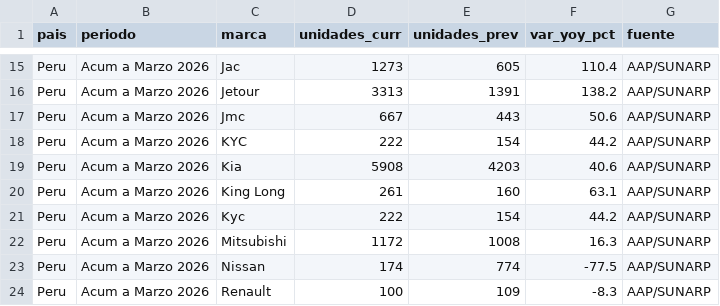
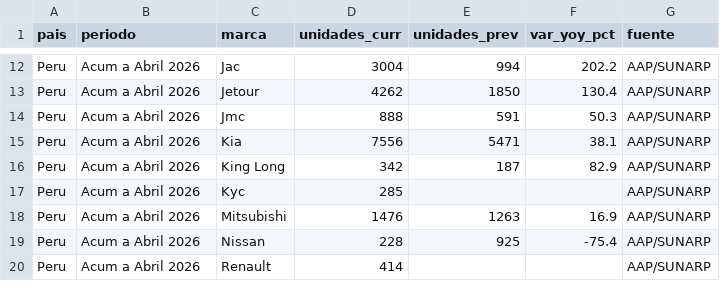
Before and after one commit to faculopezp/AndinaCopilot, a CSV file: data/base_nacional.csv, drawn as a sheet; only a part is shown, gaps mark what is left out; removed rows and columns are numbered as before the commit, all else as after; the diff covers the shown part only; the diff names each change by its address in the sheet, - before the commit and + after, or states it on an @@ line.

```diff
--- a/data/base_nacional.csv
+++ b/data/base_nacional.csv
-B12:B14 (periodo): Acum a Marzo 2026
+B12:B14 (periodo): Acum a Abril 2026
-D12 (unidades_curr): 1273
+D12 (unidades_curr): 3004
-E12 (unidades_prev): 605
+E12 (unidades_prev): 994
-F12 (var_yoy_pct): 110.4
+F12 (var_yoy_pct): 202.2
-D13 (unidades_curr): 3313
+D13 (unidades_curr): 4262
-E13 (unidades_prev): 1391
+E13 (unidades_prev): 1850
-F13 (var_yoy_pct): 138.2
+F13 (var_yoy_pct): 130.4
-D14 (unidades_curr): 667
+D14 (unidades_curr): 888
-E14 (unidades_prev): 443
+E14 (unidades_prev): 591
-F14 (var_yoy_pct): 50.6
+F14 (var_yoy_pct): 50.3
-row 18: Peru | Acum a Marzo 2026 | KYC | 222 | 154 | 44.2 | AAP/SUNARP
-B15:B20 (periodo): Acum a Marzo 2026
+B15:B20 (periodo): Acum a Abril 2026
-D15 (unidades_curr): 5908
+D15 (unidades_curr): 7556
-E15 (unidades_prev): 4203
+E15 (unidades_prev): 5471
-F15 (var_yoy_pct): 40.6
+F15 (var_yoy_pct): 38.1
-D16 (unidades_curr): 261
+D16 (unidades_curr): 342
-E16 (unidades_prev): 160
+E16 (unidades_prev): 187
-F16 (var_yoy_pct): 63.1
+F16 (var_yoy_pct): 82.9
-D17 (unidades_curr): 222
+D17 (unidades_curr): 285
-E17 (unidades_prev): 154
+E17 (unidades_prev): (empty)
-F17 (var_yoy_pct): 44.2
+F17 (var_yoy_pct): (empty)
-D18 (unidades_curr): 1172
+D18 (unidades_curr): 1476
-E18 (unidades_prev): 1008
+E18 (unidades_prev): 1263
-F18 (var_yoy_pct): 16.3
+F18 (var_yoy_pct): 16.9
-D19 (unidades_curr): 174
+D19 (unidades_curr): 228
-E19 (unidades_prev): 774
+E19 (unidades_prev): 925
-F19 (var_yoy_pct): -77.5
+F19 (var_yoy_pct): -75.4
-D20 (unidades_curr): 100
+D20 (unidades_curr): 414
-E20 (unidades_prev): 109
+E20 (unidades_prev): (empty)
-F20 (var_yoy_pct): -8.3
+F20 (var_yoy_pct): (empty)
```
Also changed, not shown: 3 removed rows and 50 edited cells elsewhere in this file, data/peru_nacional_mensual.csv, 9 other files.
